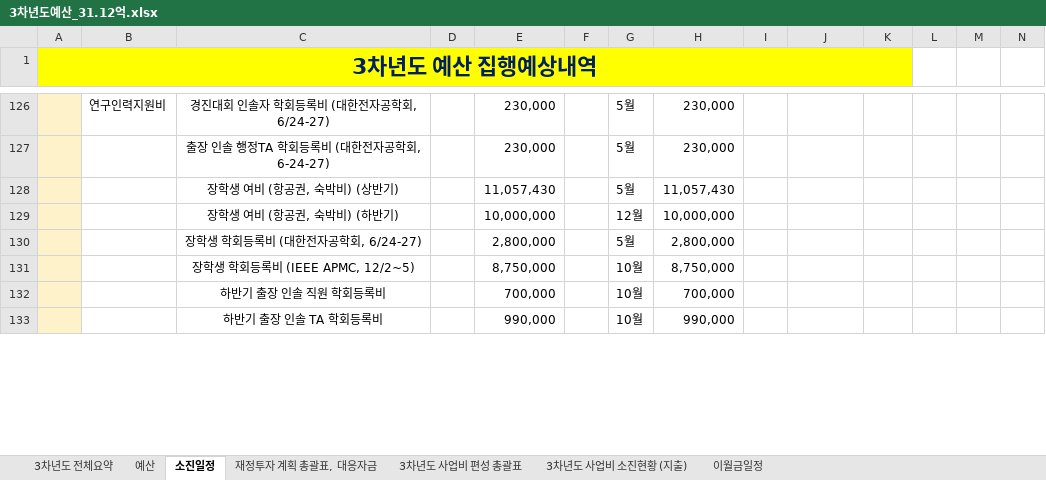
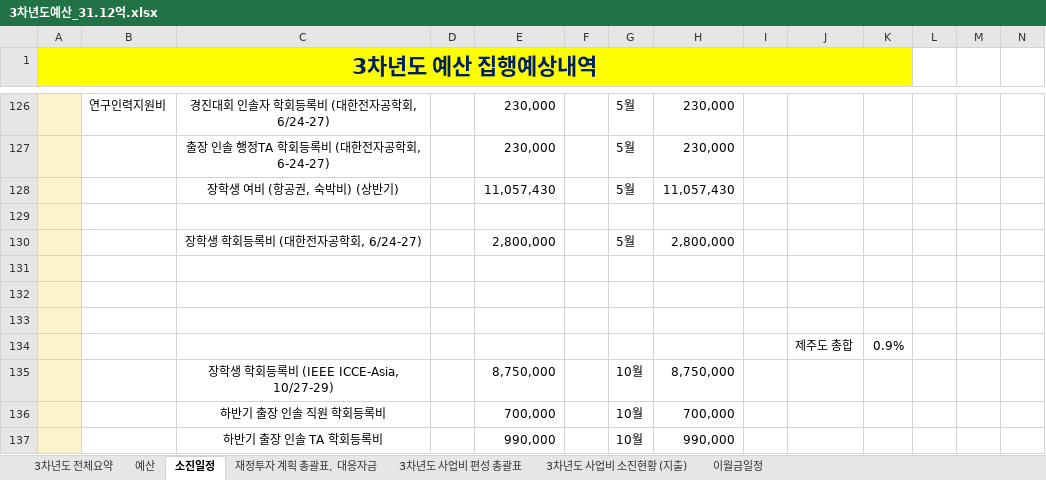
Before and after one commit to vectorcont62-dev/SSSU-third, an Excel workbook: 3차년도예산_31.12억.xlsx, sheet 소진일정, drawn as a sheet; only a part is shown, gaps mark what is left out; values as stored, in another font and other column widths than the file's, no borders; charts and pictures not drawn; addresses are those after the commit; rows hold the shown columns only; the diff covers the shown part only; the diff names each change by its address in the sheet, - before the commit and + after, or states it on an @@ line.

```diff
--- a/3차년도예산_31.12억.xlsx (sheet 소진일정)
+++ b/3차년도예산_31.12억.xlsx (sheet 소진일정)
-row 129:  |  | 장학생 여비 (항공권, 숙박비) (하반기) |  | 10,000,000 |  | 12월 | 10,000,000
+row 129: (empty)
+row 131: (empty)
+row 132: (empty)
+row 133: (empty)
+row 134:  |  |  |  |  |  |  |  |  | 제주도 총합 | 0.9%
-C135: 장학생 학회등록비 (IEEE APMC, 12/2~5)
+C135: 장학생 학회등록비 (IEEE ICCE-Asia, 10/27-29)
```
Also changed, not shown: 6 added rows, 2 removed rows and 26 edited cells elsewhere in this sheet, sheet 예산, sheet 3차년도 전체요약, sheet 3차년도 사업비 소진현황 (지출), sheet 재정투자 계획 총괄표, 대응자금, sheet 3차년도 사업비 편성 총괄표, formulas that keep their value, charts or pictures, 7 other files.
